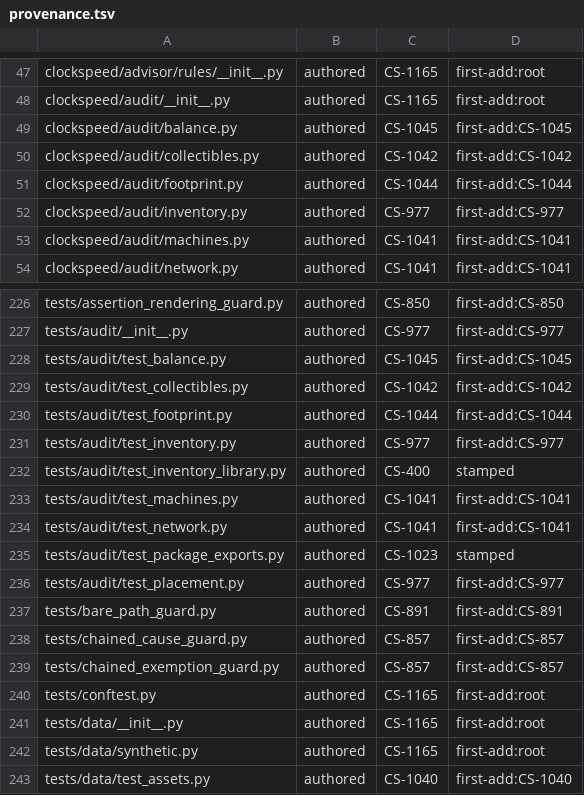
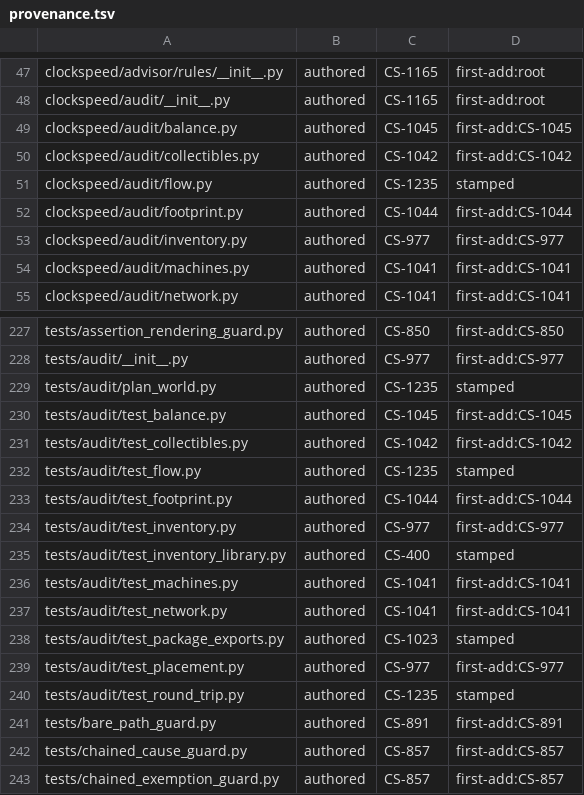
Before and after one commit to Remus3/ClockSpeed, a TSV file: tools/provenance.tsv, drawn as a sheet; only a part is shown, gaps mark what is left out; the shorter side is filled out with more unchanged rows; the diff names each change by its address in the sheet, - before the commit and + after, or states it on an @@ line.

Commit message:
CS-1235 - stamp the flow files, add flow models to the repr census

```diff
--- a/tools/provenance.tsv
+++ b/tools/provenance.tsv
+row 51: clockspeed/audit/flow.py | authored | CS-1235 | stamped
+row 229: tests/audit/plan_world.py | authored | CS-1235 | stamped
+row 232: tests/audit/test_flow.py | authored | CS-1235 | stamped
+row 240: tests/audit/test_round_trip.py | authored | CS-1235 | stamped
```
Also changed, not shown: 1 other file.
